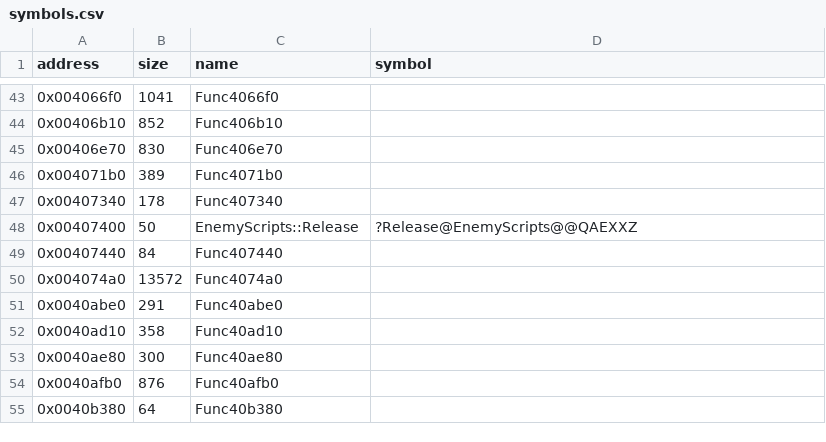
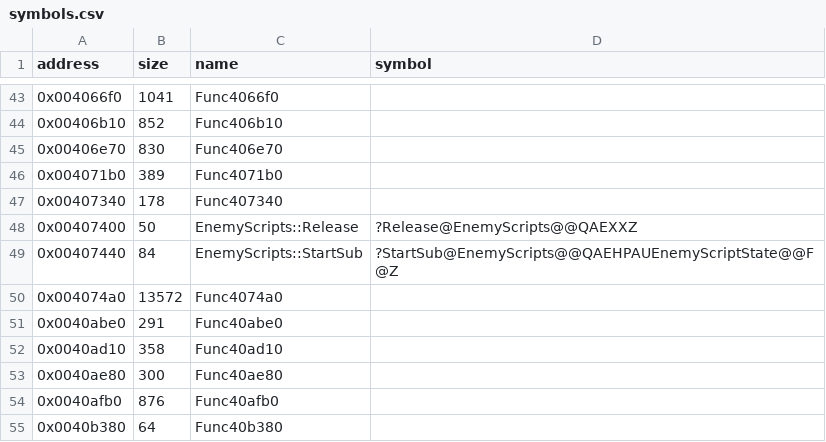
Before and after one commit to Cirno-Labs/th06, a CSV file: config/symbols.csv, drawn as a sheet; only a part is shown, gaps mark what is left out.

Commit message:
Decompile EnemyScripts::StartSub (0x407440)
Adds EnemyScriptState: the next instruction, a Timer and the running
subroutine.

```diff
--- a/config/symbols.csv
+++ b/config/symbols.csv
@@ -48,3 +48,3 @@ address,size,name,symbol
 0x00407400,50,EnemyScripts::Release,?Release@EnemyScripts@@QAEXXZ
-0x00407440,84,Func407440,
+0x00407440,84,EnemyScripts::StartSub,?StartSub@EnemyScripts@@QAEHPAUEnemyScriptState@@F@Z
 0x004074a0,13572,Func4074a0,
```
Also changed, not shown: 3 other files.
